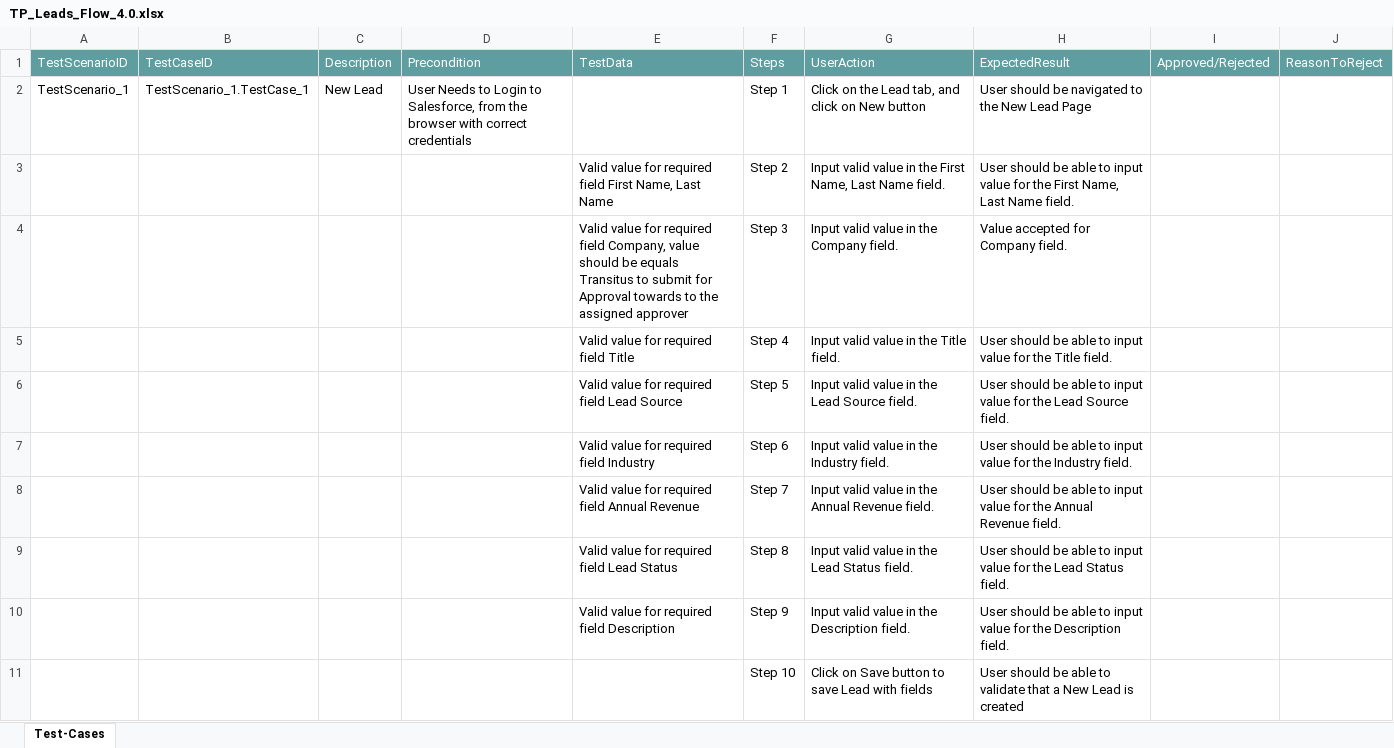
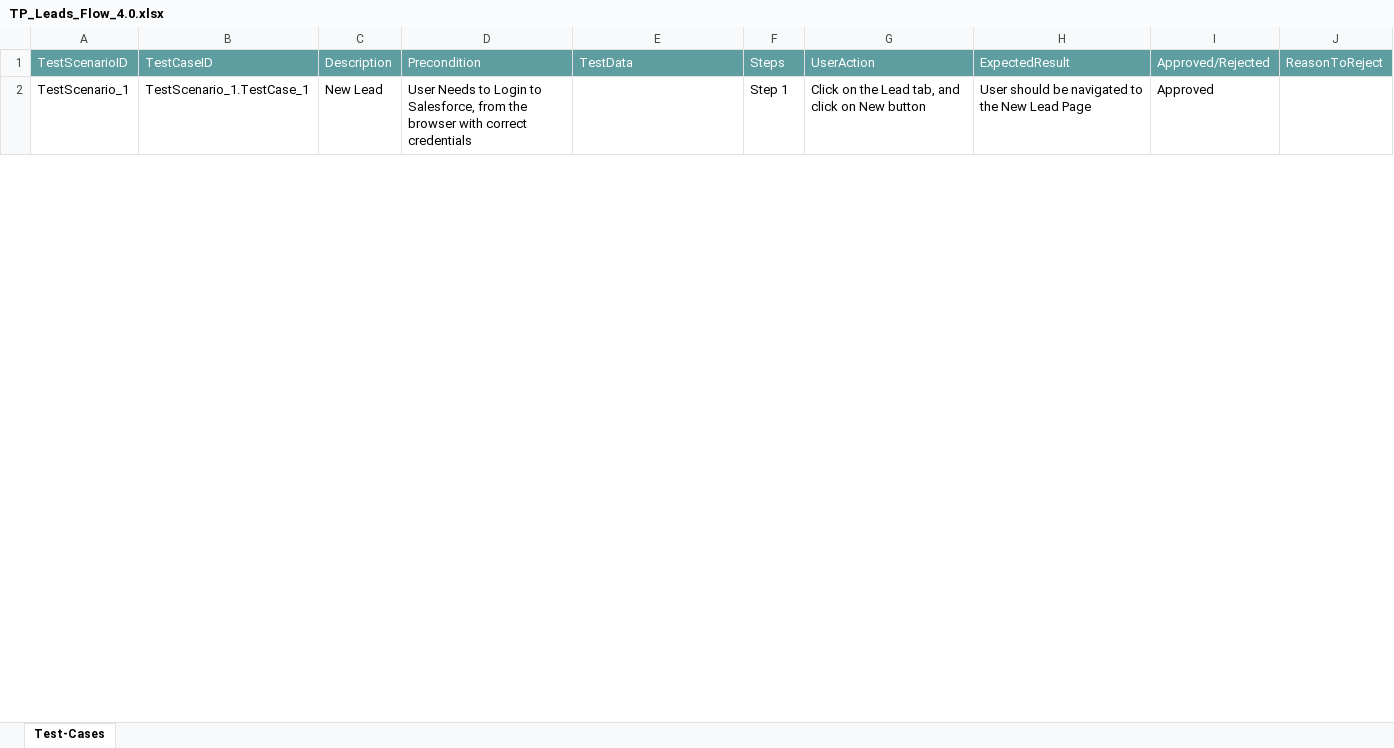
Before and after one commit to ShaikMohamedIrfan/Mobile_Flow_Test, an Excel workbook: TP_Leads_Flow_4.0.xlsx, sheet Test-Cases, drawn as a sheet; only a part is shown; values as stored, in another font and other column widths than the file's, no borders; table styles not drawn; the diff covers the shown part only; the diff names each change by its address in the sheet, - before the commit and + after, or states it on an @@ line.

Commit message:
Add files via upload

```diff
--- a/TP_Leads_Flow_4.0.xlsx (sheet Test-Cases)
+++ b/TP_Leads_Flow_4.0.xlsx (sheet Test-Cases)
-I2: (empty)
+I2: Approved
@@ row 3 hidden:  |  |  |  | Valid value for required field First Name, Last Name | Step 2 | Input valid value in the First Name, Last Name field. | User should be able to input value for the First Name, Last Name field. @@
@@ row 4 hidden:  |  |  |  | Valid value for required field Company, value should be equals Transitus to submit for Approval towards to the assigned approver | Step 3 | Input valid value in the Company field. | Value accepted for Company field. @@
@@ row 5 hidden:  |  |  |  | Valid value for required field Title | Step 4 | Input valid value in the Title field. | User should be able to input value for the Title field. @@
@@ row 6 hidden:  |  |  |  | Valid value for required field Lead Source | Step 5 | Input valid value in the Lead Source field. | User should be able to input value for the Lead Source field. @@
@@ row 7 hidden:  |  |  |  | Valid value for required field Industry | Step 6 | Input valid value in the Industry field. | User should be able to input value for the Industry field. @@
@@ row 8 hidden:  |  |  |  | Valid value for required field Annual Revenue | Step 7 | Input valid value in the Annual Revenue field. | User should be able to input value for the Annual Revenue field. @@
@@ row 9 hidden:  |  |  |  | Valid value for required field Lead Status | Step 8 | Input valid value in the Lead Status field. | User should be able to input value for the Lead Status field. @@
@@ row 10 hidden:  |  |  |  | Valid value for required field Description | Step 9 | Input valid value in the Description field. | User should be able to input value for the Description field. @@
@@ row 11 hidden:  |  |  |  |  | Step 10 | Click on Save button to save Lead with fields | User should be able to validate that a New Lead is created @@
```
Also changed, not shown: 22 hidden or unhidden rows and 3 edited cells elsewhere in this sheet.
